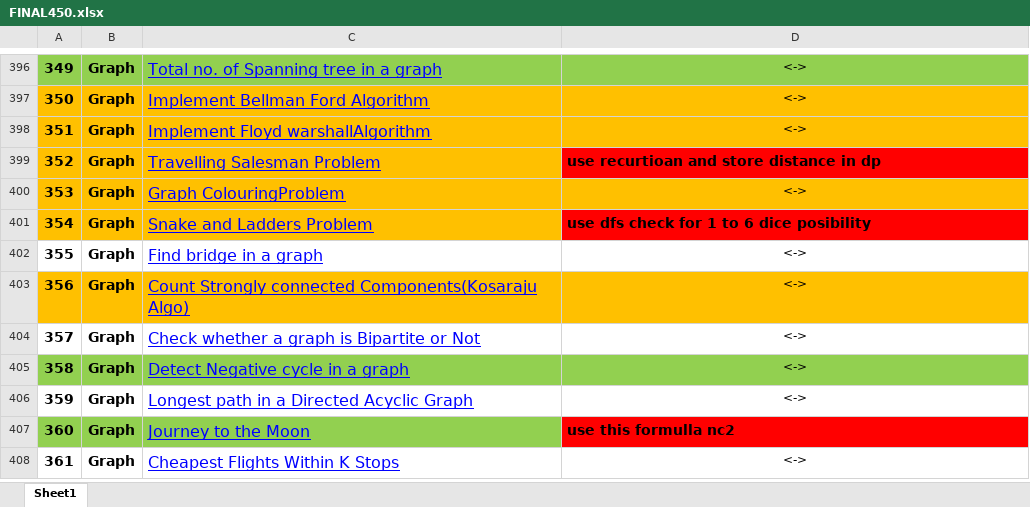
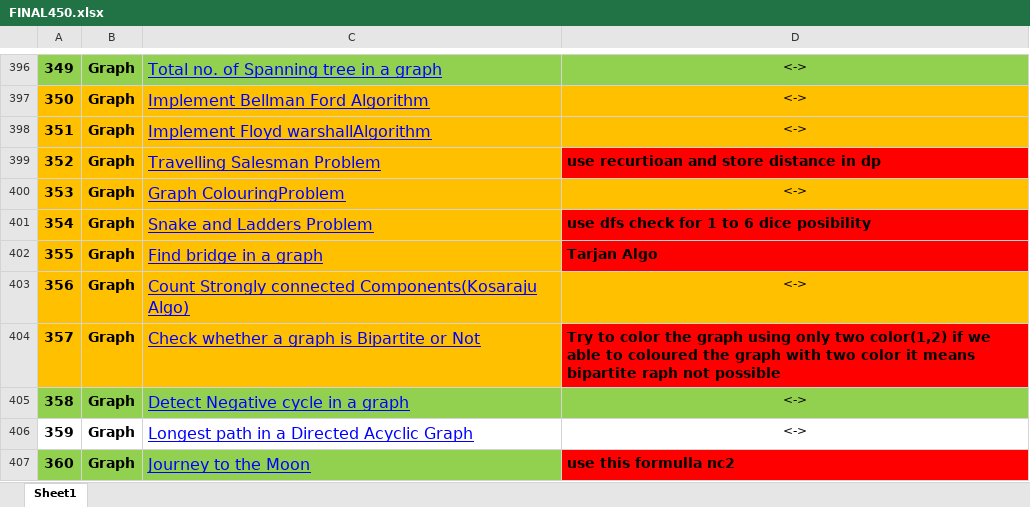
Before and after one commit to pranjal9424/DP, an Excel workbook: FINAL450.xlsx, sheet Sheet1, drawn as a sheet; only a part is shown, gaps mark what is left out; the shorter side is filled out with more unchanged rows; values as stored, in another font and other column widths than the file's, no borders; the diff names each change by its address in the sheet, - before the commit and + after, or states it on an @@ line.

Commit message:
graph

```diff
--- a/FINAL450.xlsx (sheet Sheet1)
+++ b/FINAL450.xlsx (sheet Sheet1)
-A402:C402 fill: none
+A402:C402 fill: #FFC000
-D402: <->
+D402: Tarjan Algo
@@ D402 fill: none → #FF0000, bold: off → on, text size: larger, alignment: center → left @@
-A404:C404 fill: none
+A404:C404 fill: #FFC000
-D404: <->
+D404: Try to color the graph using only two color(1,2) if we able to coloured the graph with two color it means bipartite raph not possible
@@ D404 fill: none → #FF0000, bold: off → on, text size: larger, alignment: center → left @@
```
Also changed, not shown: 1 other file.
